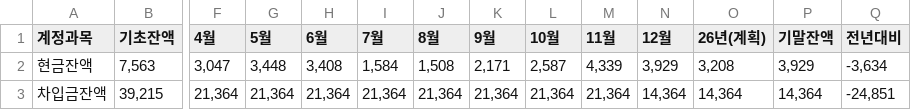
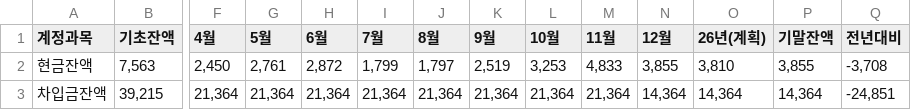
Before and after one commit to kyeongsoo88/stocashnew, a CSV file: public/data/cashloan.csv, drawn as a sheet; only a part is shown, gaps mark what is left out; the diff names each change by its address in the sheet, - before the commit and + after, or states it on an @@ line.

```diff
--- a/public/data/cashloan.csv
+++ b/public/data/cashloan.csv
-F2 (4월): 3,047
+F2 (4월): 2,450
-G2 (5월): 3,448
+G2 (5월): 2,761
-H2 (6월): 3,408
+H2 (6월): 2,872
-I2 (7월): 1,584
+I2 (7월): 1,799
-J2 (8월): 1,508
+J2 (8월): 1,797
-K2 (9월): 2,171
+K2 (9월): 2,519
-L2 (10월): 2,587
+L2 (10월): 3,253
-M2 (11월): 4,339
+M2 (11월): 4,833
-N2 (12월): 3,929
+N2 (12월): 3,855
-O2 (26년(계획)): 3,208
+O2 (26년(계획)): 3,810
-P2 (기말잔액): 3,929
+P2 (기말잔액): 3,855
-Q2 (전년대비): -3,634
+Q2 (전년대비): -3,708
```
Also changed, not shown: public/data/workingcapital.csv, 1 other file.
